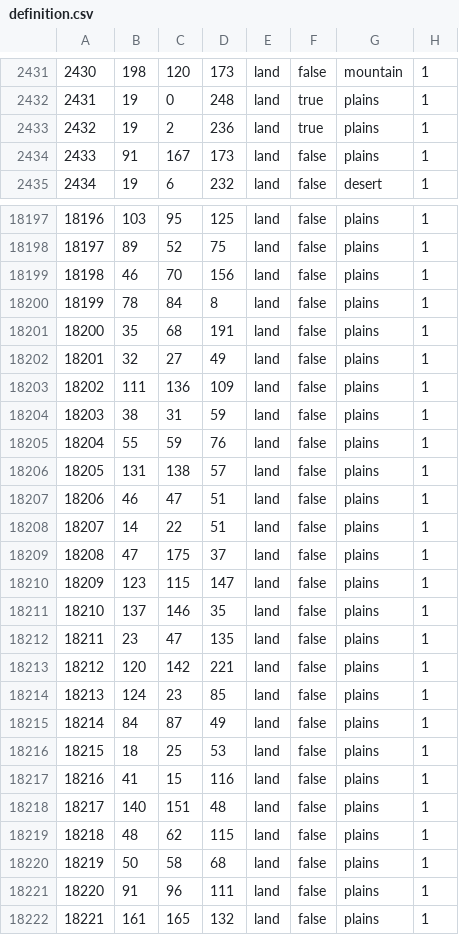
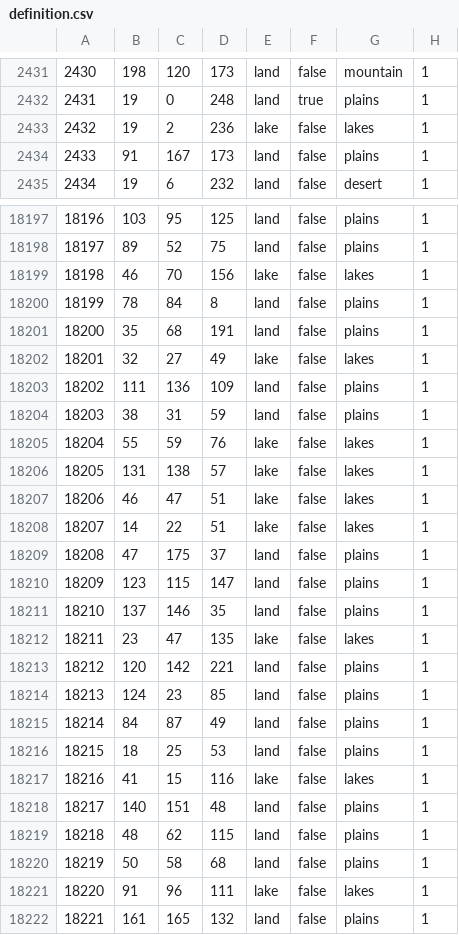
Before and after one commit to N0zza/MappaMundi, a CSV file: map/definition.csv, drawn as a sheet; only a part is shown, gaps mark what is left out; the diff covers the shown part only.

```diff
--- a/map/definition.csv
+++ b/map/definition.csv
@@ -2432,3 +2432,3 @@
 2431;19;0;248;land;true;plains;1
-2432;19;2;236;land;true;plains;1
+2432;19;2;236;lake;false;lakes;1
 2433;91;167;173;land;false;plains;1
@@ -18198,12 +18198,12 @@
 18197;89;52;75;land;false;plains;1
-18198;46;70;156;land;false;plains;1
+18198;46;70;156;lake;false;lakes;1
 18199;78;84;8;land;false;plains;1
 18200;35;68;191;land;false;plains;1
-18201;32;27;49;land;false;plains;1
+18201;32;27;49;lake;false;lakes;1
 18202;111;136;109;land;false;plains;1
 18203;38;31;59;land;false;plains;1
-18204;55;59;76;land;false;plains;1
-18205;131;138;57;land;false;plains;1
-18206;46;47;51;land;false;plains;1
-18207;14;22;51;land;false;plains;1
+18204;55;59;76;lake;false;lakes;1
+18205;131;138;57;lake;false;lakes;1
+18206;46;47;51;lake;false;lakes;1
+18207;14;22;51;lake;false;lakes;1
 18208;47;175;37;land;false;plains;1
@@ -18211,3 +18211,3 @@
 18210;137;146;35;land;false;plains;1
-18211;23;47;135;land;false;plains;1
+18211;23;47;135;lake;false;lakes;1
 18212;120;142;221;land;false;plains;1
@@ -18216,3 +18216,3 @@
 18215;18;25;53;land;false;plains;1
-18216;41;15;116;land;false;plains;1
+18216;41;15;116;lake;false;lakes;1
 18217;140;151;48;land;false;plains;1
@@ -18220,3 +18220,3 @@
 18219;50;58;68;land;false;plains;1
-18220;91;96;111;land;false;plains;1
+18220;91;96;111;lake;false;lakes;1
 18221;161;165;132;land;false;plains;1
```
Also changed, not shown: 91 edited cells elsewhere in this file, 1 other file.
